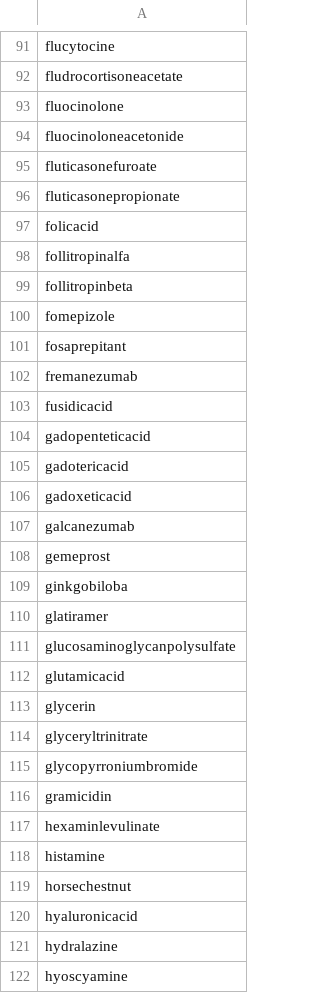
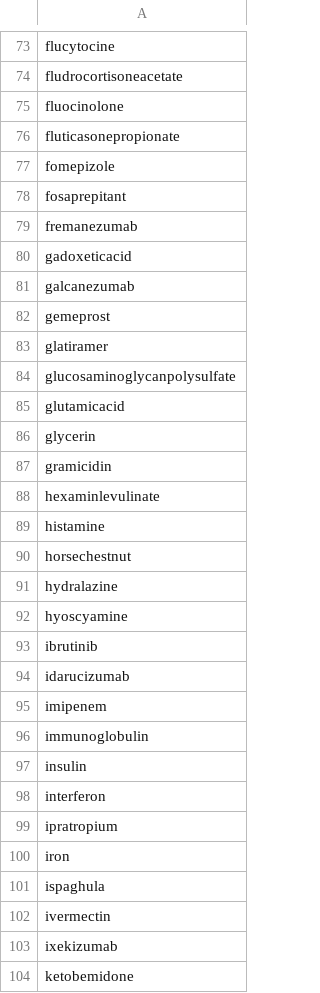
Before and after one commit to Option10-2024/mediscore, a CSV file: webscraping/outputs/missing_drugs.csv, drawn as a sheet; only a part is shown, gaps mark what is left out; the shorter side is filled out with more unchanged rows; the diff covers the shown part only; the diff names each change by its address in the sheet, - before the commit and + after, or states it on an @@ line.

Commit message:
cleaning CBIP drug names

```diff
--- a/webscraping/outputs/missing_drugs.csv
+++ b/webscraping/outputs/missing_drugs.csv
-row 94: fluocinoloneacetonide
-row 95: fluticasonefuroate
-row 97: folicacid
-row 98: follitropinalfa
-row 99: follitropinbeta
-row 103: fusidicacid
-row 104: gadopenteticacid
-row 105: gadotericacid
-row 109: ginkgobiloba
-row 114: glyceryltrinitrate
-row 115: glycopyrroniumbromide
-row 120: hyaluronicacid
```
Also changed, not shown: 40 removed rows elsewhere in this file, 2 other files.
